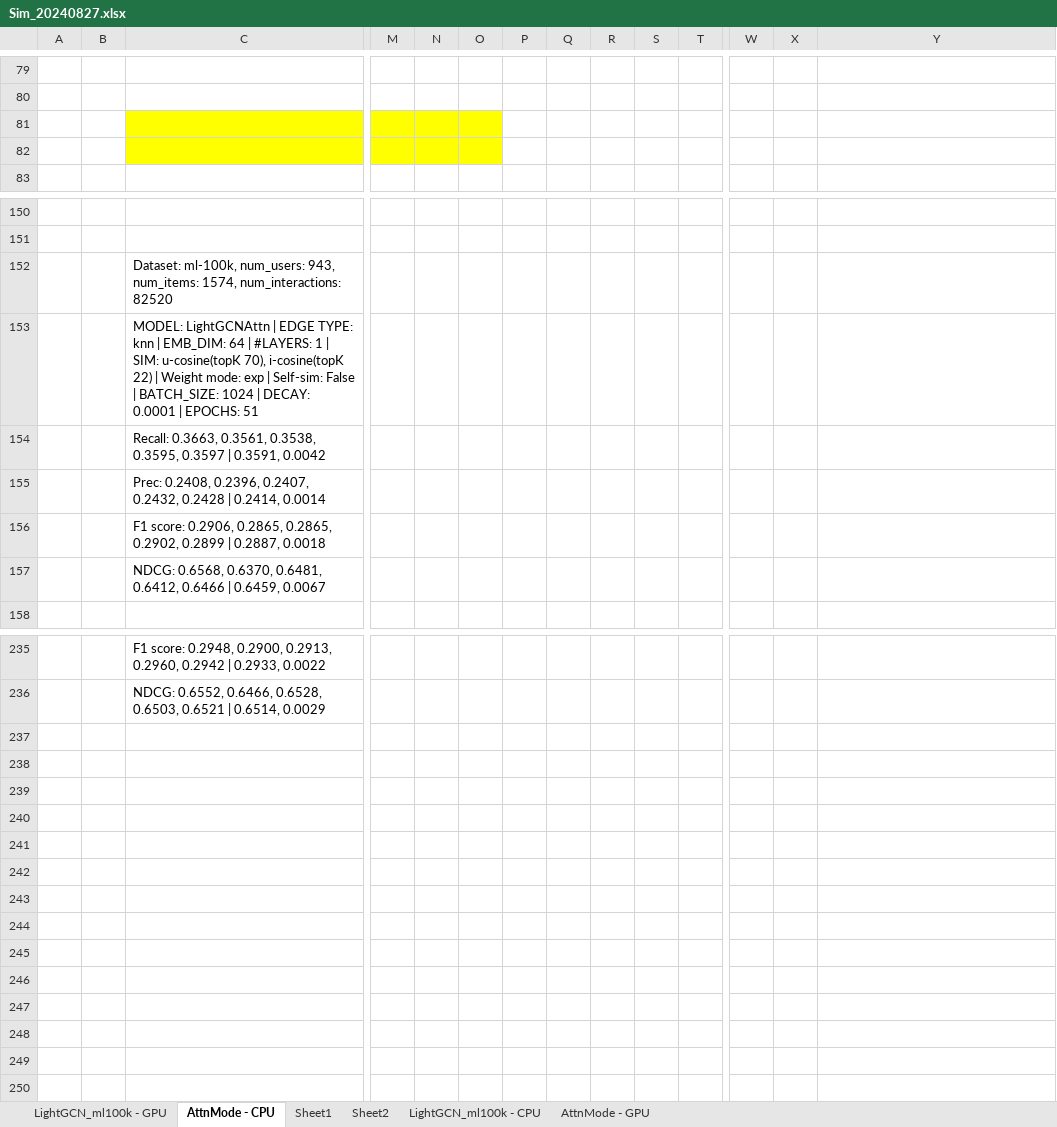
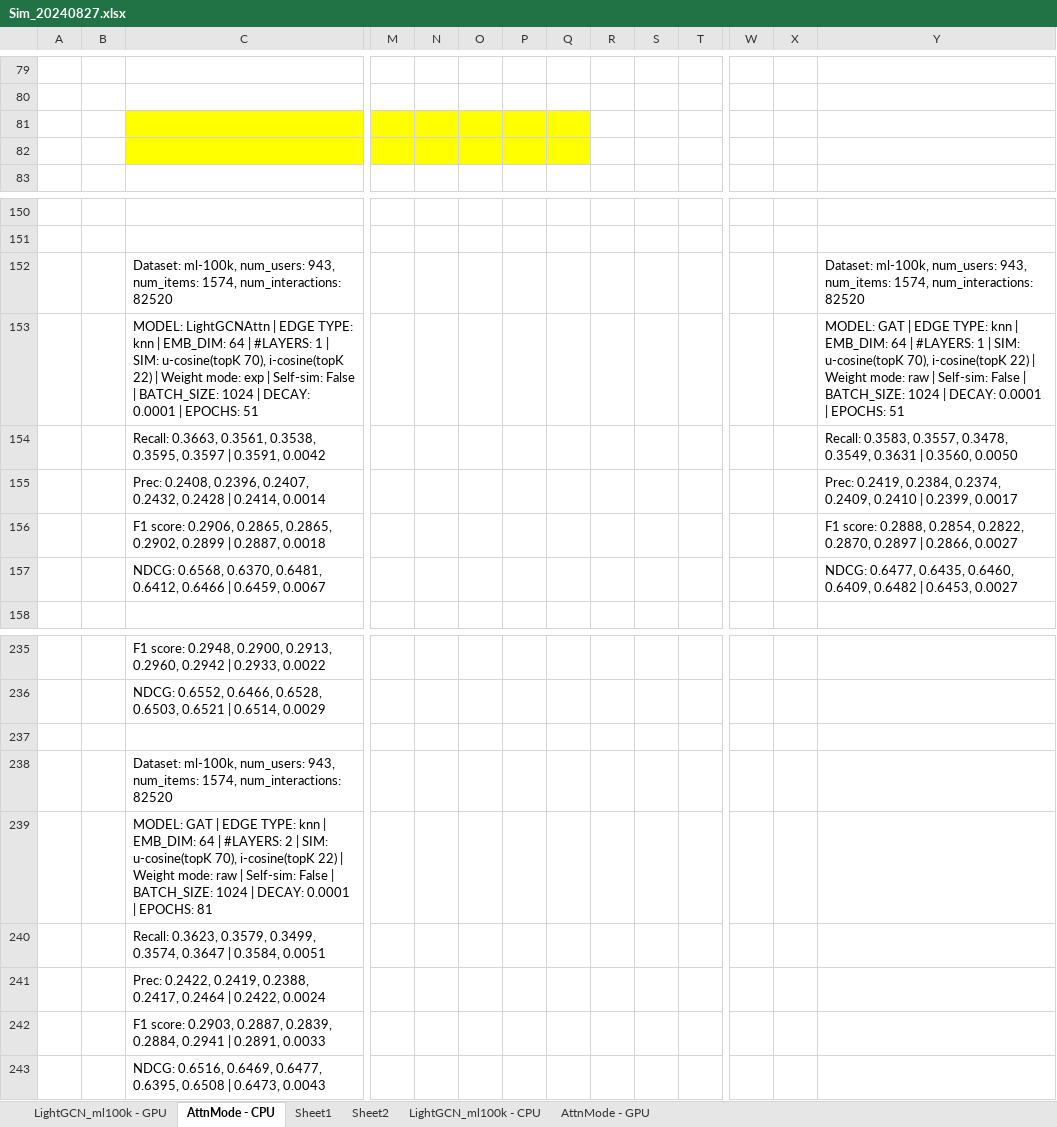
Before and after one commit to tseesurenb/hyperGCN, an Excel workbook: exp/Sim_20240827.xlsx, sheet AttnMode - CPU, drawn as a sheet; only a part is shown, gaps mark what is left out; values as stored, in another font and other column widths than the file's, no borders; rows hold the shown columns only; the diff names each change by its address in the sheet, - before the commit and + after, or states it on an @@ line.

```diff
--- a/exp/Sim_20240827.xlsx (sheet AttnMode - CPU)
+++ b/exp/Sim_20240827.xlsx (sheet AttnMode - CPU)
-P81:Q82 fill: none
+P81:Q82 fill: #FFFF00
-Y152: (empty)
+Y152: Dataset: ml-100k, num_users: 943, num_items: 1574, num_interactions: 82520
-Y153: (empty)
+Y153: MODEL: GAT | EDGE TYPE: knn | EMB_DIM: 64 | #LAYERS: 1 | SIM: u-cosine(topK 70), i-cosine(topK 22) | Weight mode: raw | Self-sim: False | BATCH_SIZE: 1024 | DECAY: 0.0001 | EPOCHS: 51
-Y154: (empty)
+Y154: Recall: 0.3583, 0.3557, 0.3478, 0.3549, 0.3631 | 0.3560, 0.0050
-Y155: (empty)
+Y155: Prec: 0.2419, 0.2384, 0.2374, 0.2409, 0.2410 | 0.2399, 0.0017
-Y156: (empty)
+Y156: F1 score: 0.2888, 0.2854, 0.2822, 0.2870, 0.2897 | 0.2866, 0.0027
-Y157: (empty)
+Y157: NDCG: 0.6477, 0.6435, 0.6460, 0.6409, 0.6482 | 0.6453, 0.0027
+row 237: (empty)
+row 238:  |  | Dataset: ml-100k, num_users: 943, num_items: 1574, num_interactions: 82520
+row 239:  |  | MODEL: GAT | EDGE TYPE: knn | EMB_DIM: 64 | #LAYERS: 2 | SIM: u-cosine(topK 70), i-cosine(topK 22) | Weight mode: raw | Self-sim: False | BATCH_SIZE: 1024 | DECAY: 0.0001 | EPOCHS: 81
+row 240:  |  | Recall: 0.3623, 0.3579, 0.3499, 0.3574, 0.3647 | 0.3584, 0.0051
+row 241:  |  | Prec: 0.2422, 0.2419, 0.2388, 0.2417, 0.2464 | 0.2422, 0.0024
+row 242:  |  | F1 score: 0.2903, 0.2887, 0.2839, 0.2884, 0.2941 | 0.2891, 0.0033
+row 243:  |  | NDCG: 0.6516, 0.6469, 0.6477, 0.6395, 0.6508 | 0.6473, 0.0043
```
Also changed, not shown: 4 other files.
